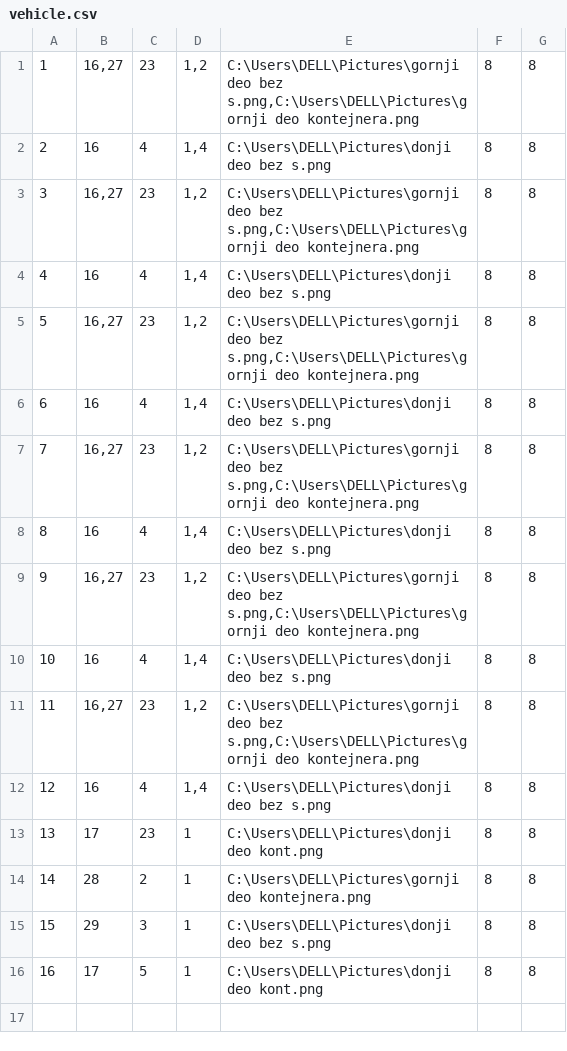
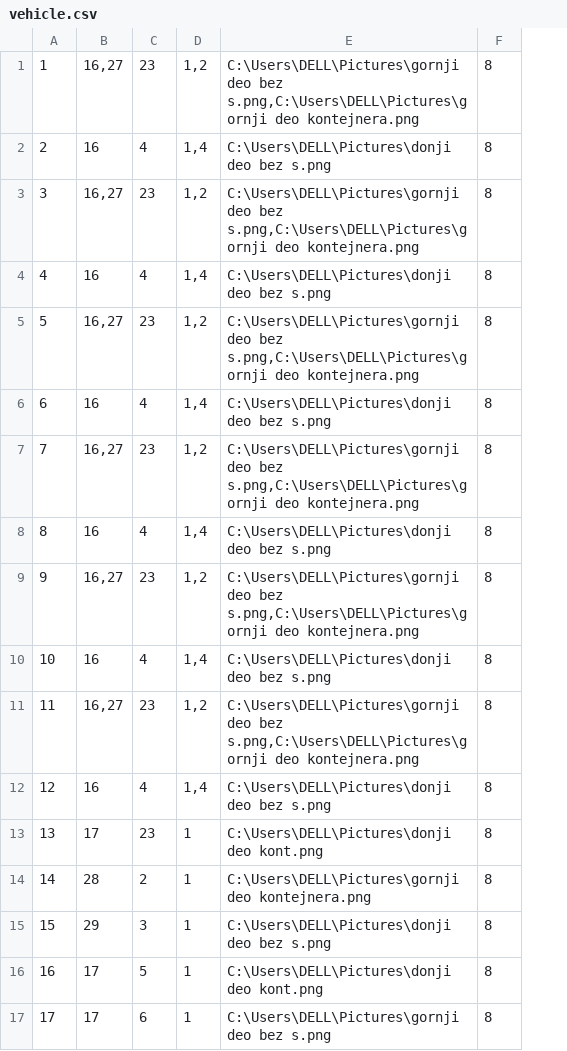
Before and after one commit to ratkovac/Booking-App, a CSV file: Resources/Data/vehicle.csv, drawn as a sheet; removed rows and columns are numbered as before the commit, all else as after; the diff names each change by its address in the sheet, - before the commit and + after, or states it on an @@ line.

```diff
--- a/Resources/Data/vehicle.csv
+++ b/Resources/Data/vehicle.csv
-column G, rows 1-16: all 8
+row 17: 17 | 17 | 6 | 1 | C:\Users\DELL\Pictures\gornji deo bez s.png | 8
```
Also changed, not shown: Resources/Data/drivesDriven.csv, Resources/Data/successfulDrives.csv, 6 other files.
